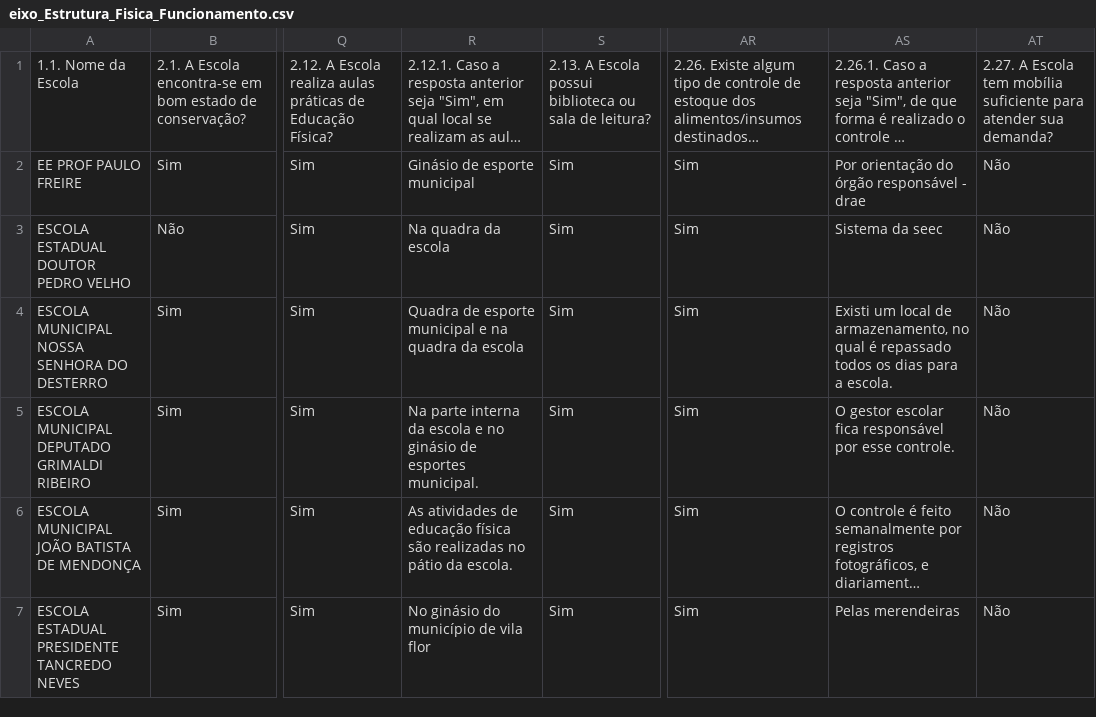
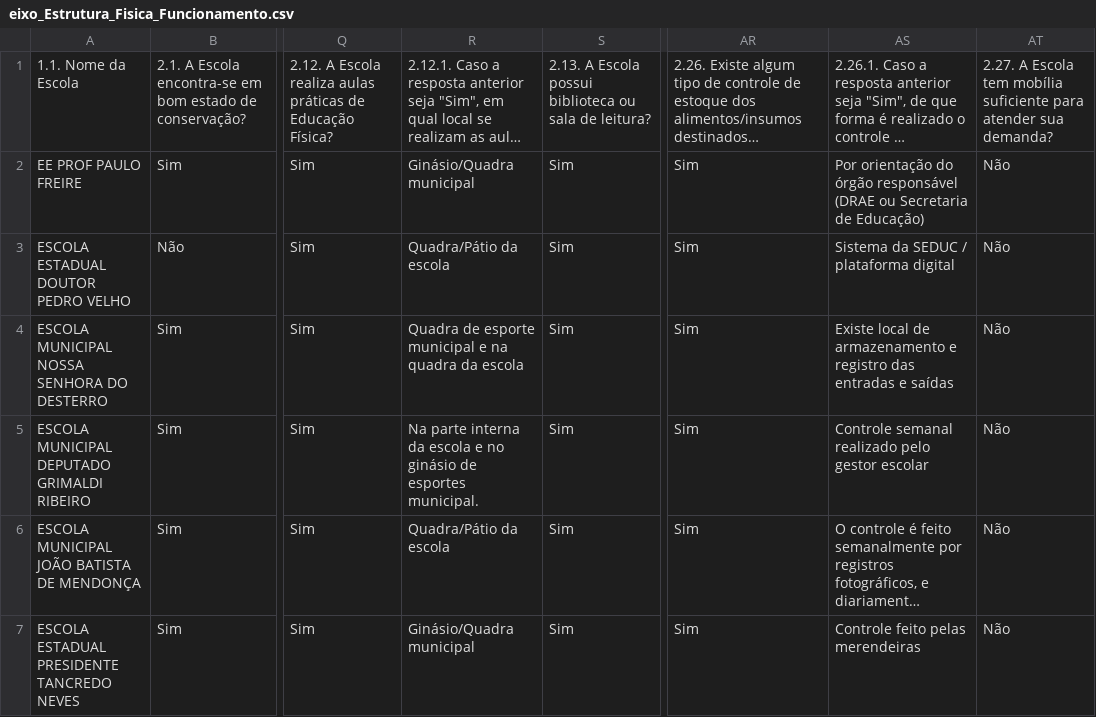
Before and after one commit to RafaelGalvaoRN/monitor_escolar, a CSV file: data/eixo_Estrutura_Fisica_Funcionamento.csv, drawn as a sheet; only a part is shown, gaps mark what is left out; long unchanged cells end in …; the diff covers the shown part only; the diff names each change by its address in the sheet, - before the commit and + after, or states it on an @@ line.

```diff
--- a/data/eixo_Estrutura_Fisica_Funcionamento.csv
+++ b/data/eixo_Estrutura_Fisica_Funcionamento.csv
-R2: Ginásio de esporte municipal
+R2: Ginásio/Quadra municipal
-AS2: …órgão responsável - drae
+AS2: …órgão responsável (DRAE ou Secretaria de Educação)
-R3: Na quadra da escola
+R3: Quadra/Pátio da escola
-AS3: Sistema da seec
+AS3: Sistema da SEDUC / plataforma digital
-AS4: Existi um local de armazenamento, no qual é repassado todos os dias para a escola.
+AS4: Existe local de armazenamento e registro das entradas e saídas
-AS5: O gestor escolar fica responsável por esse controle.
+AS5: Controle semanal realizado pelo gestor escolar
-R6: As atividades de educação física são realizadas no pátio da escola.
+R6: Quadra/Pátio da escola
-R7: No ginásio do município de vila flor
+R7: Ginásio/Quadra municipal
-AS7: Pelas merendeiras
+AS7: Controle feito pelas merendeiras
```
Also changed, not shown: 2 added rows and 18 edited cells elsewhere in this file, data/eixo_Alunos.csv, data/eixo_Identificacao_Escola.csv, 14 other files.
